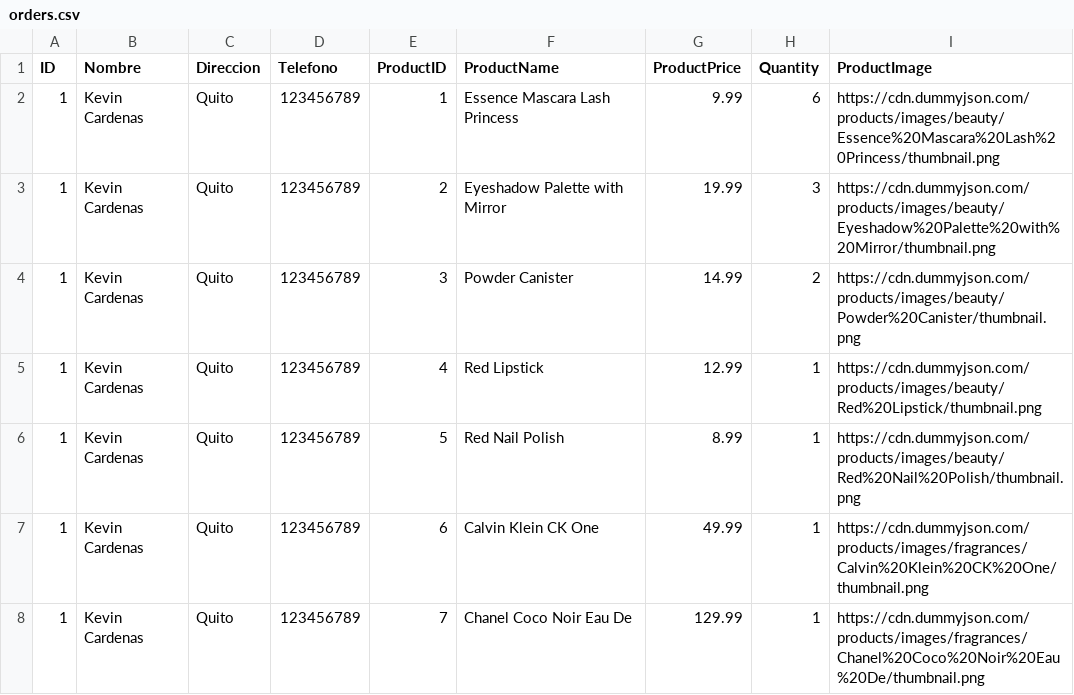
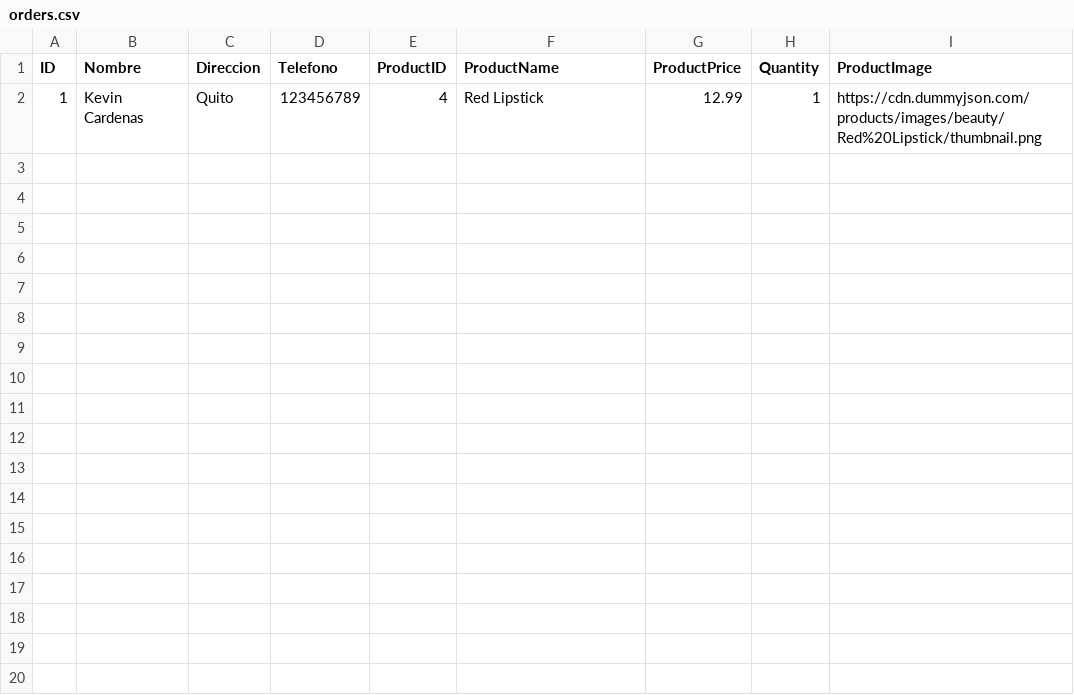
Before and after one commit to kevincardenas18/ExamenProgreso2, a CSV file: Inventario/orders.csv, drawn as a sheet.

Commit message:
Backup productos

```diff
--- a/Inventario/orders.csv
+++ b/Inventario/orders.csv
@@ -1,8 +1,2 @@
 ID,Nombre,Direccion,Telefono,ProductID,ProductName,ProductPrice,Quantity,ProductImage
-1,Kevin Cardenas,Quito,123456789,1,Essence Mascara Lash Princess,9.99,6,https://cdn.dummyjson.com/products/images/beauty/Essence%20Mascara%20Lash%20Princess/thumbnail.png
-1,Kevin Cardenas,Quito,123456789,2,Eyeshadow Palette with Mirror,19.99,3,https://cdn.dummyjson.com/products/images/beauty/Eyeshadow%20Palette%20with%20Mirror/thumbnail.png
-1,Kevin Cardenas,Quito,123456789,3,Powder Canister,14.99,2,https://cdn.dummyjson.com/products/images/beauty/Powder%20Canister/thumbnail.png
 1,Kevin Cardenas,Quito,123456789,4,Red Lipstick,12.99,1,https://cdn.dummyjson.com/products/images/beauty/Red%20Lipstick/thumbnail.png
-1,Kevin Cardenas,Quito,123456789,5,Red Nail Polish,8.99,1,https://cdn.dummyjson.com/products/images/beauty/Red%20Nail%20Polish/thumbnail.png
-1,Kevin Cardenas,Quito,123456789,6,Calvin Klein CK One,49.99,1,https://cdn.dummyjson.com/products/images/fragrances/Calvin%20Klein%20CK%20One/thumbnail.png
-1,Kevin Cardenas,Quito,123456789,7,Chanel Coco Noir Eau De,129.99,1,https://cdn.dummyjson.com/products/images/fragrances/Chanel%20Coco%20Noir%20Eau%20De/thumbnail.png
```
Also changed, not shown: 1 other file.
